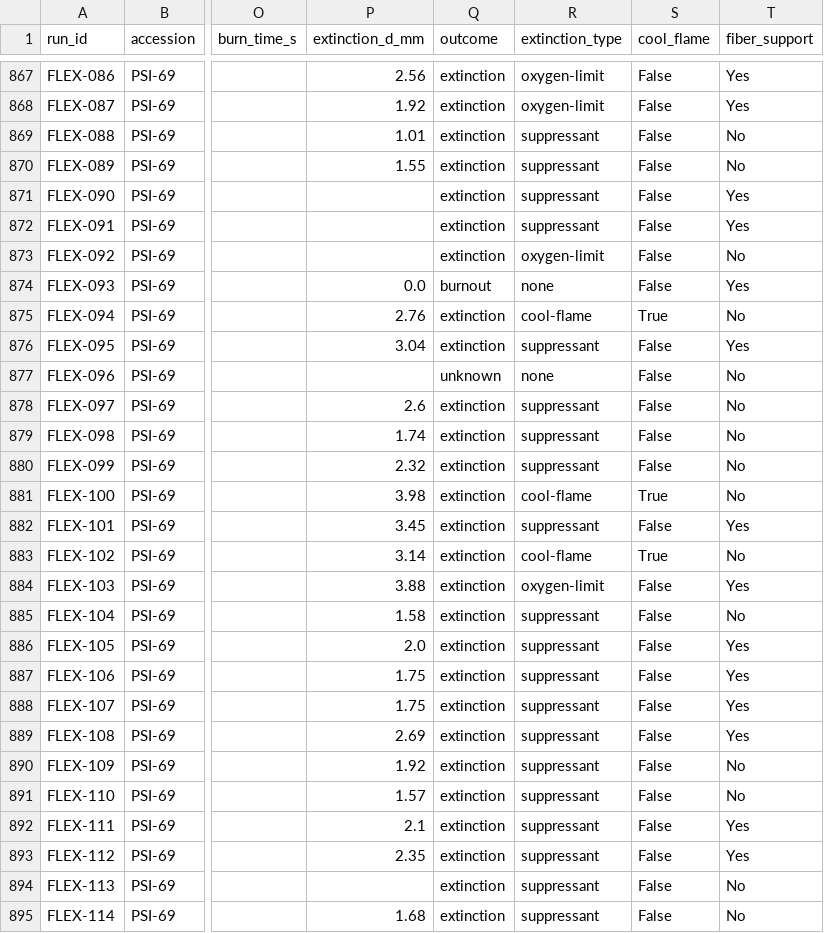
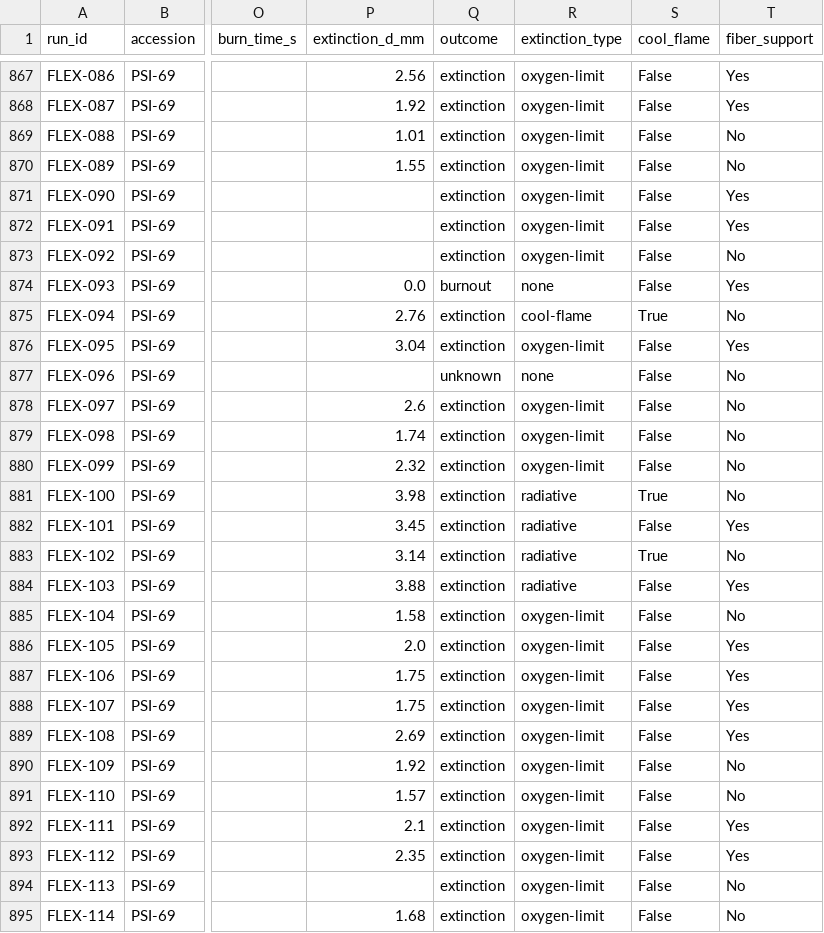
Before and after one commit to GUZZBR1/flame-challenge, a CSV file: data/processed/experiments.csv, drawn as a sheet; only a part is shown, gaps mark what is left out; the diff covers the shown part only; the diff names each change by its address in the sheet, - before the commit and + after, or states it on an @@ line.

```diff
--- a/data/processed/experiments.csv
+++ b/data/processed/experiments.csv
-R869:R872 (extinction_type): suppressant
+R869:R872 (extinction_type): oxygen-limit
-R876 (extinction_type): suppressant
+R876 (extinction_type): oxygen-limit
-R878:R880 (extinction_type): suppressant
+R878:R880 (extinction_type): oxygen-limit
-R881 (extinction_type): cool-flame
+R881 (extinction_type): radiative
-R882 (extinction_type): suppressant
+R882 (extinction_type): radiative
-R883 (extinction_type): cool-flame
+R883 (extinction_type): radiative
-R884 (extinction_type): oxygen-limit
+R884 (extinction_type): radiative
-R885:R895 (extinction_type): suppressant
+R885:R895 (extinction_type): oxygen-limit
```
Also changed, not shown: 83 edited cells elsewhere in this file, data/processed/nasa_combustion_master.csv, 7 other files.
